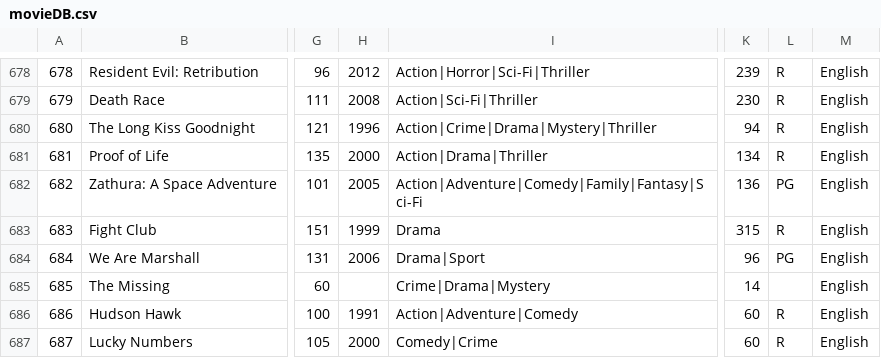
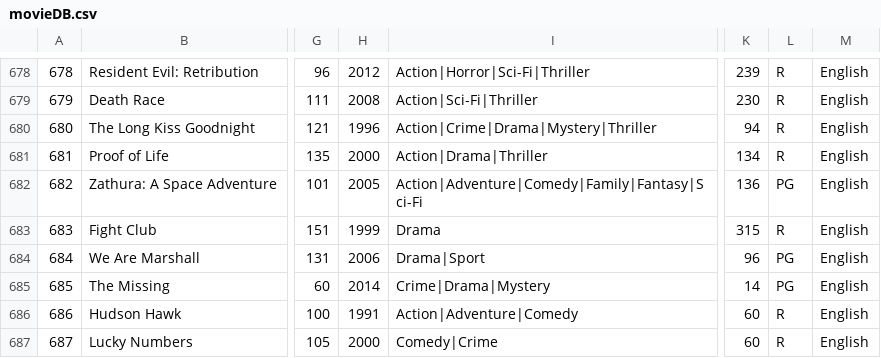
Before and after one commit to levensworth/Moviefy, a CSV file: movieDB.csv, drawn as a sheet; only a part is shown, gaps mark what is left out; the diff covers the shown part only; the diff names each change by its address in the sheet, - before the commit and + after, or states it on an @@ line.

Commit message:
i corrected the movie csv up until the number 1099 please someone continue

```diff
--- a/movieDB.csv
+++ b/movieDB.csv
-H685: (empty)
+H685: 2014
-L685: (empty)
+L685: PG
```
Also changed, not shown: 1 removed row and 23 edited cells elsewhere in this file, 2 other files.
